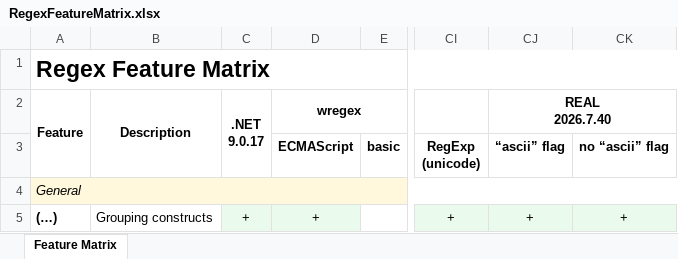
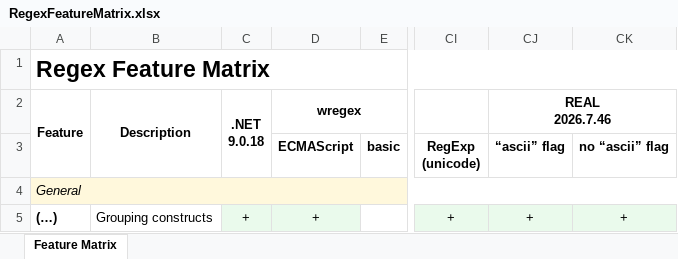
Before and after one commit to Viorel/RegExpress, an Excel workbook: RegexFeatureMatrix.xlsx, sheet Feature Matrix, drawn as a sheet; only a part is shown, gaps mark what is left out; values as stored, in another font and other column widths than the file's, no borders; ↵ is a line break in a cell; the diff names each change by its address in the sheet, - before the commit and + after, or states it on an @@ line.

Commit message:
Update REAL engines (C++, Python, Rust): 2026.7.46.

```diff
--- a/RegexFeatureMatrix.xlsx (sheet Feature Matrix)
+++ b/RegexFeatureMatrix.xlsx (sheet Feature Matrix)
-C2: .NET ↵ 9.0.17
+C2: .NET ↵ 9.0.18
-CJ2 (“ascii” flag): REAL ↵ 2026.7.40
+CJ2 (“ascii” flag): REAL ↵ 2026.7.46
```
Also changed, not shown: 43 other files.
